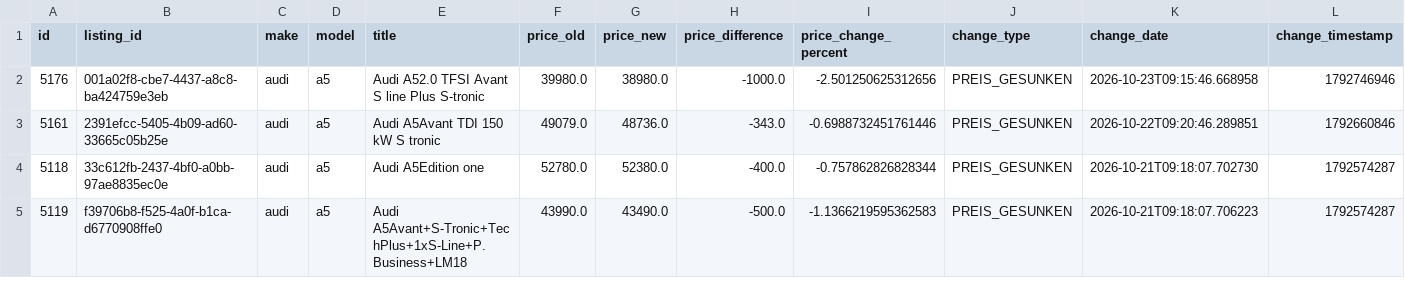
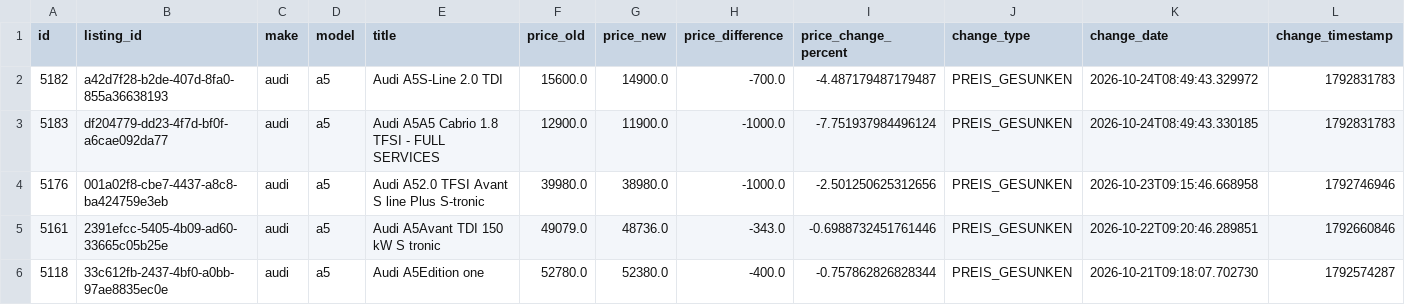
Before and after one commit to masterries/AutoAnalyse, a CSV file: scrapper/data/audi_a5_price_history.csv, drawn as a sheet; only a part is shown; the shorter side is filled out with more unchanged rows; rows hold the shown columns only; the diff names each change by its address in the sheet, - before the commit and + after, or states it on an @@ line.

```diff
--- a/scrapper/data/audi_a5_price_history.csv
+++ b/scrapper/data/audi_a5_price_history.csv
+row 2: 5182 | a42d7f28-b2de-407d-8fa0-855a36638193 | audi | a5 | Audi A5S-Line 2.0 TDI | 15600.0 | 14900.0 | -700.0 | -4.487179487179487 | PREIS_GESUNKEN | 2026-10-24T08:49:43.329972 | 1792831783
+row 3: 5183 | df204779-dd23-4f7d-bf0f-a6cae092da77 | audi | a5 | Audi A5A5 Cabrio 1.8 TFSI - FULL SERVICES | 12900.0 | 11900.0 | -1000.0 | -7.751937984496124 | PREIS_GESUNKEN | 2026-10-24T08:49:43.330185 | 1792831783
```
Also changed, not shown: scrapper/data/audi_a3_listings.csv, scrapper/data/audi_a5_listings.csv, 50 other files.
